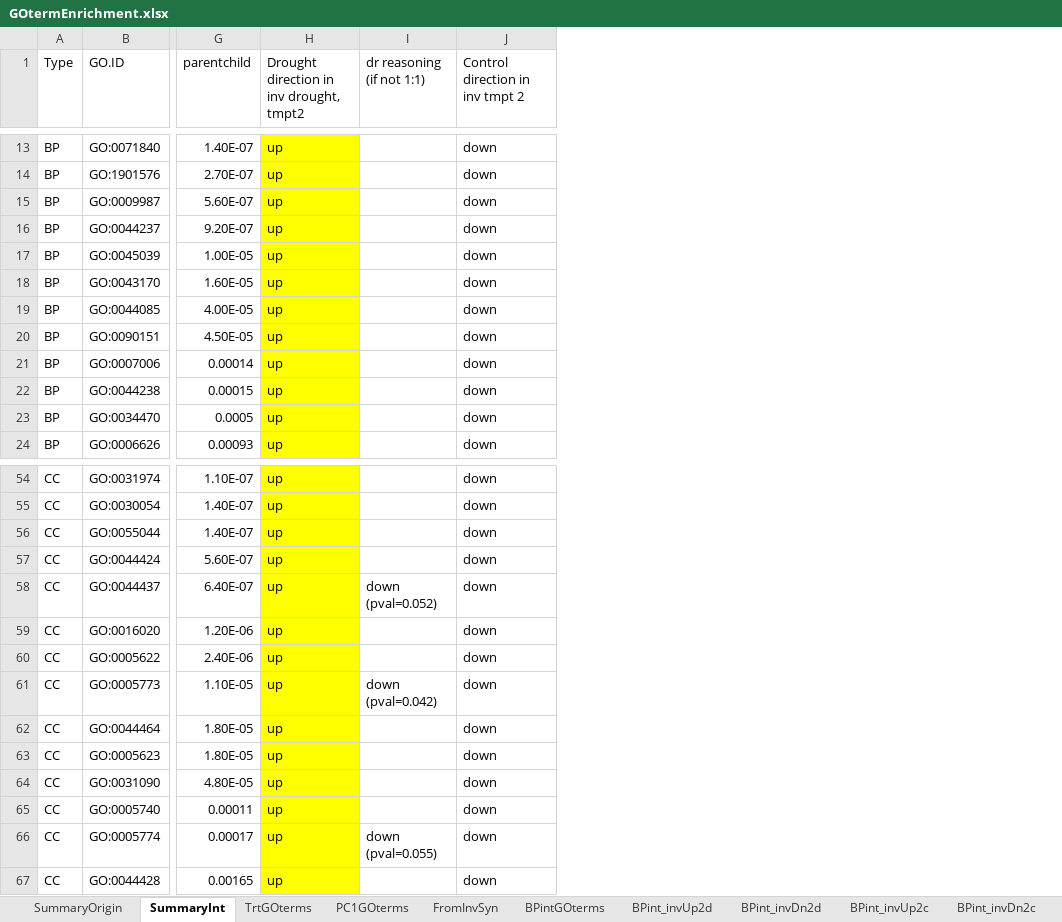
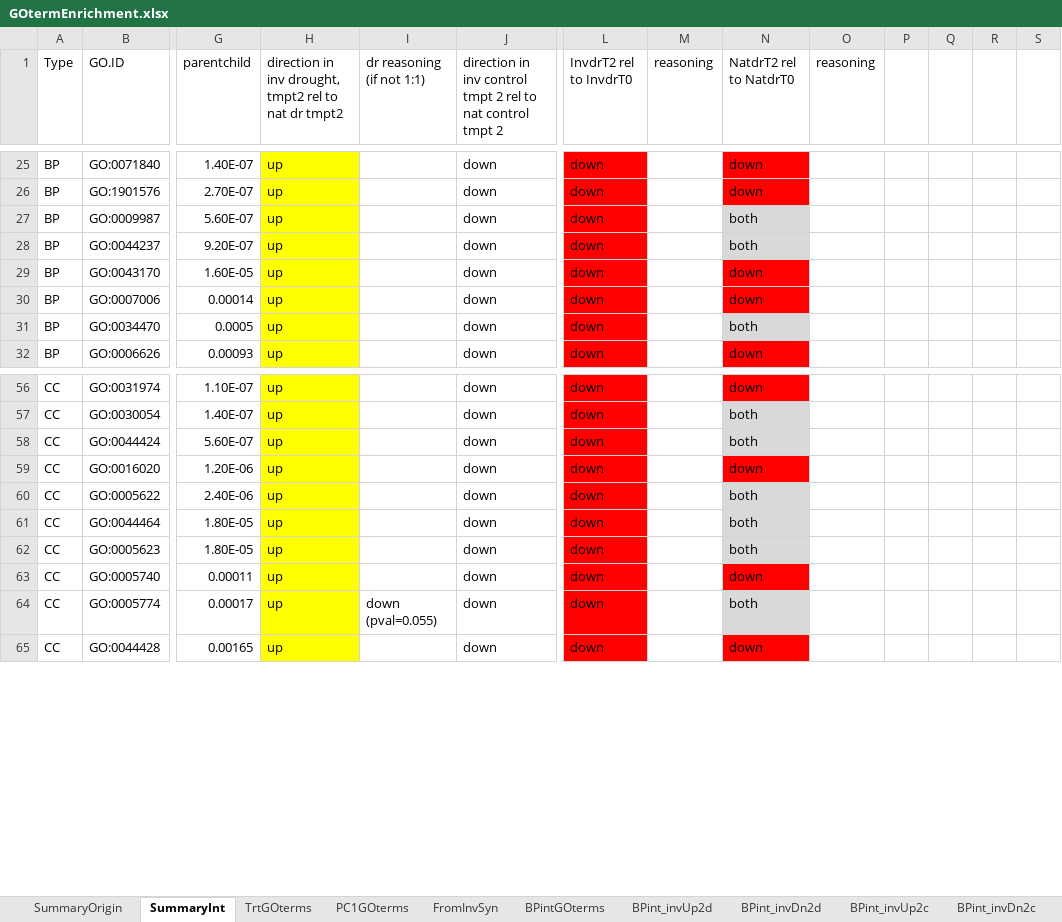
Before and after one commit to kgturner/Cdiff_expression, an Excel workbook: GOtermEnrichment.xlsx, sheet SummaryInt, drawn as a sheet; only a part is shown, gaps mark what is left out; values as stored, in another font and other column widths than the file's, no borders; the diff covers the shown part only; the diff names each change by its address in the sheet, - before the commit and + after, or states it on an @@ line.

Commit message:
Comparing dr tmpt0 w/ dr tmpt2. what do the two ranges do in response to dr? Using strict > to compare pop and range mean values. Maybe use something for nearly equal?

```diff
--- a/GOtermEnrichment.xlsx (sheet SummaryInt)
+++ b/GOtermEnrichment.xlsx (sheet SummaryInt)
+column L (InvdrT2 rel to InvdrT0), rows 25-32: all down; rows 56-65: all down
+column M (reasoning), empty
+column N (NatdrT2 rel to NatdrT0), rows 25-32: down | down | both | both | down | down | both | down; rows 56-65: down | both | both | down | both | both | both | down | both | down
+column O (reasoning), empty
+column P, empty
+column Q, empty
+column R, empty
+column S, empty
-H1: Drought direction in inv drought, tmpt2
+H1: direction in inv drought, tmpt2 rel to nat dr tmpt2
-J1: Control direction in inv tmpt 2
+J1: direction in inv control tmpt 2 rel to nat control tmpt 2
@@ row 17 moved to row 8: BP @@
@@ row 19 moved to row 75: BP @@
@@ row 20 moved to row 9: BP @@
@@ row 22 moved to row 10: BP @@
@@ row 56 moved to row 13: CC @@
@@ row 58 moved to row 14: CC @@
@@ row 61 moved to row 15: CC @@
@@ row 64 moved to row 16: CC @@
```
Also changed, not shown: 10 moved rows elsewhere in this sheet, 13 other files.
